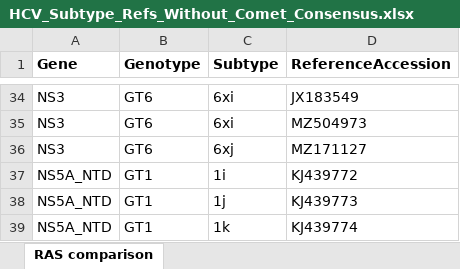
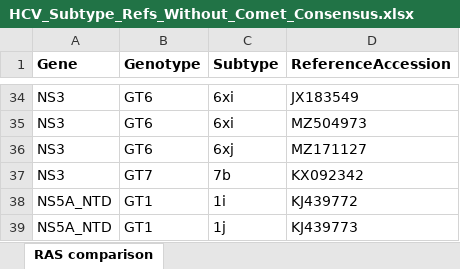
Before and after one commit to hivdb/HCV-GenBank-Skills, an Excel workbook: Reference_seqs/HCV_Subtype_Refs_Without_Comet_Consensus.xlsx, sheet RAS comparison, drawn as a sheet; only a part is shown, gaps mark what is left out; the shorter side is filled out with more unchanged rows; values as stored, in another font and other column widths than the file's, no borders; the diff names each change by its address in the sheet, - before the commit and + after, or states it on an @@ line.

```diff
--- a/Reference_seqs/HCV_Subtype_Refs_Without_Comet_Consensus.xlsx (sheet RAS comparison)
+++ b/Reference_seqs/HCV_Subtype_Refs_Without_Comet_Consensus.xlsx (sheet RAS comparison)
+row 37: NS3 | GT7 | 7b | KX092342
```
Also changed, not shown: Reference_seqs/HCV_GT_Ref_vs_Comet_GT_Consensus_Differences_NS3.xlsx, Reference_seqs/HCV_GT_Ref_vs_Comet_GT_Consensus_Differences_NS5A_NTD.xlsx, 8 other files.
